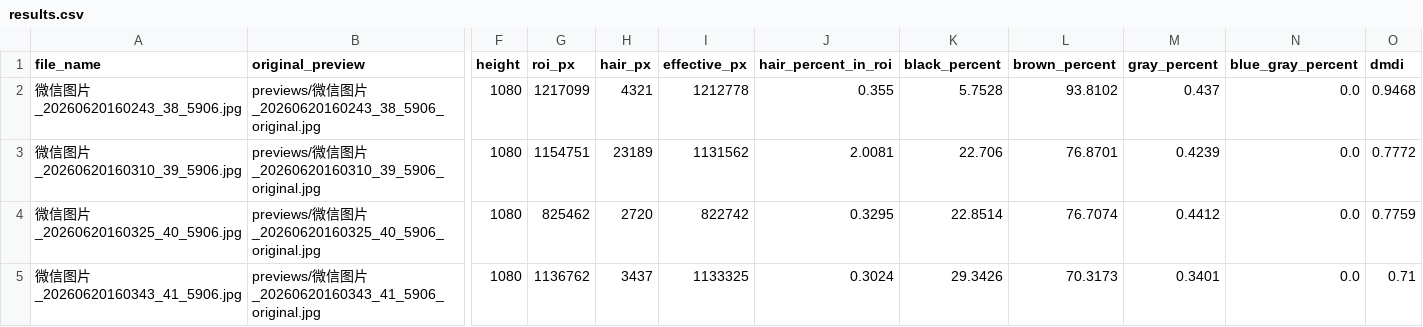
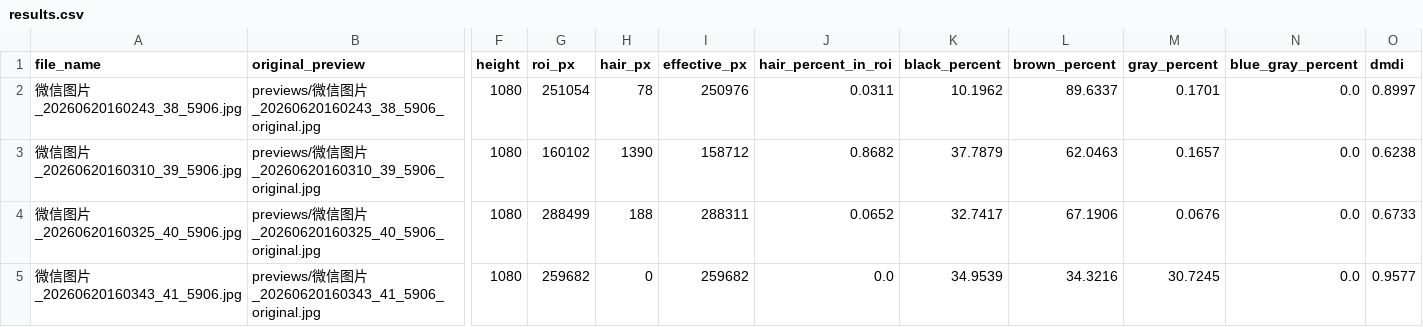
Before and after one commit to zh23jemu/ColorROI-Analyzer-py, a CSV file: reports/pics_hair_review/results.csv, drawn as a sheet; only a part is shown, gaps mark what is left out; the diff covers the shown part only; the diff names each change by its address in the sheet, - before the commit and + after, or states it on an @@ line.

```diff
--- a/reports/pics_hair_review/results.csv
+++ b/reports/pics_hair_review/results.csv
-G2 (roi_px): 1217099
+G2 (roi_px): 251054
-H2 (hair_px): 4321
+H2 (hair_px): 78
-I2 (effective_px): 1212778
+I2 (effective_px): 250976
-J2 (hair_percent_in_roi): 0.355
+J2 (hair_percent_in_roi): 0.0311
-K2 (black_percent): 5.7528
+K2 (black_percent): 10.1962
-L2 (brown_percent): 93.8102
+L2 (brown_percent): 89.6337
-M2 (gray_percent): 0.437
+M2 (gray_percent): 0.1701
-O2 (dmdi): 0.9468
+O2 (dmdi): 0.8997
-G3 (roi_px): 1154751
+G3 (roi_px): 160102
-H3 (hair_px): 23189
+H3 (hair_px): 1390
-I3 (effective_px): 1131562
+I3 (effective_px): 158712
-J3 (hair_percent_in_roi): 2.0081
+J3 (hair_percent_in_roi): 0.8682
-K3 (black_percent): 22.706
+K3 (black_percent): 37.7879
-L3 (brown_percent): 76.8701
+L3 (brown_percent): 62.0463
-M3 (gray_percent): 0.4239
+M3 (gray_percent): 0.1657
-O3 (dmdi): 0.7772
+O3 (dmdi): 0.6238
-G4 (roi_px): 825462
+G4 (roi_px): 288499
-H4 (hair_px): 2720
+H4 (hair_px): 188
-I4 (effective_px): 822742
+I4 (effective_px): 288311
-J4 (hair_percent_in_roi): 0.3295
+J4 (hair_percent_in_roi): 0.0652
-K4 (black_percent): 22.8514
+K4 (black_percent): 32.7417
-L4 (brown_percent): 76.7074
+L4 (brown_percent): 67.1906
-M4 (gray_percent): 0.4412
+M4 (gray_percent): 0.0676
-O4 (dmdi): 0.7759
+O4 (dmdi): 0.6733
-G5 (roi_px): 1136762
+G5 (roi_px): 259682
-H5 (hair_px): 3437
+H5 (hair_px): 0
-I5 (effective_px): 1133325
+I5 (effective_px): 259682
-J5 (hair_percent_in_roi): 0.3024
+J5 (hair_percent_in_roi): 0.0
-K5 (black_percent): 29.3426
+K5 (black_percent): 34.9539
-L5 (brown_percent): 70.3173
+L5 (brown_percent): 34.3216
-M5 (gray_percent): 0.3401
+M5 (gray_percent): 30.7245
-O5 (dmdi): 0.71
+O5 (dmdi): 0.9577
```
Also changed, not shown: 33 edited cells elsewhere in this file, 20 other files.
